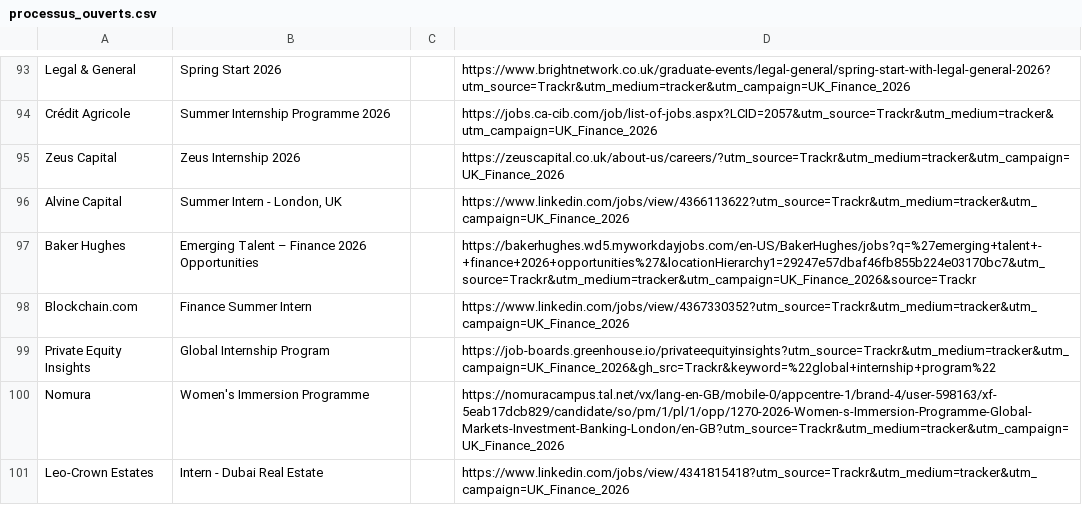
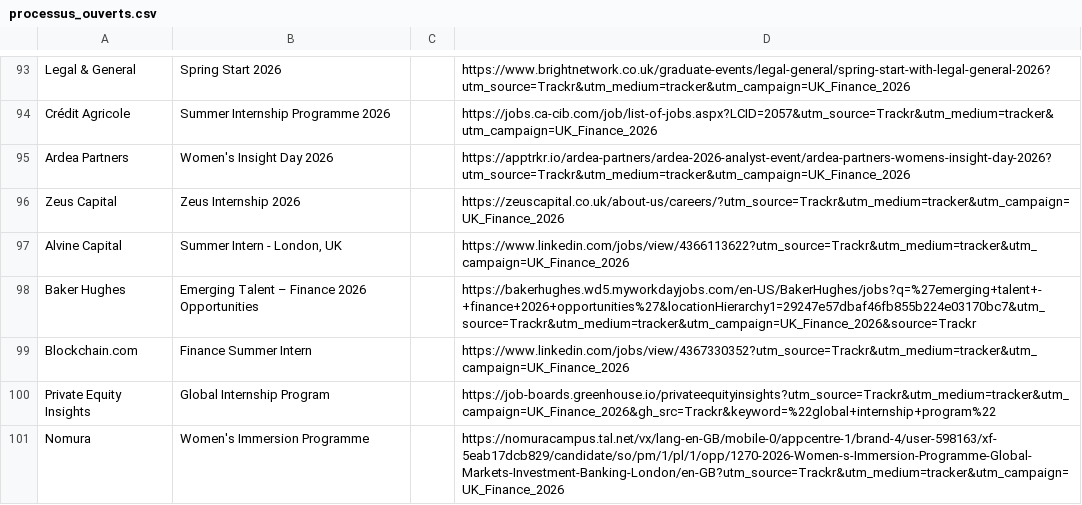
Before and after one commit to ludovicstvys/SpringIntern, a CSV file: processus_ouverts.csv, drawn as a sheet; only a part is shown, gaps mark what is left out; the shorter side is filled out with more unchanged rows; the diff names each change by its address in the sheet, - before the commit and + after, or states it on an @@ line.

```diff
--- a/processus_ouverts.csv
+++ b/processus_ouverts.csv
+row 95: Ardea Partners | Women's Insight Day 2026 |  | https://apptrkr.io/ardea-partners/ardea-2026-analyst-event/ardea-partners-womens-insight-day-2026?utm_source=Trackr&utm_medium=tracker&utm_campaign=UK_Finance_2026
```
